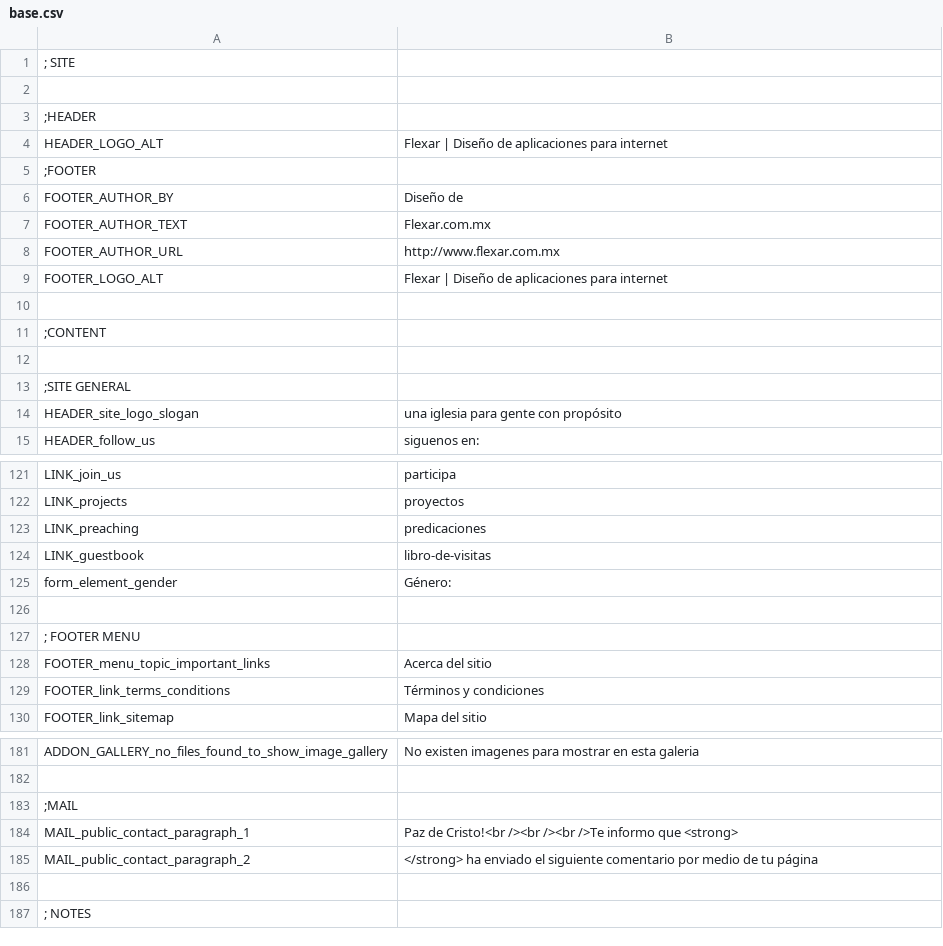
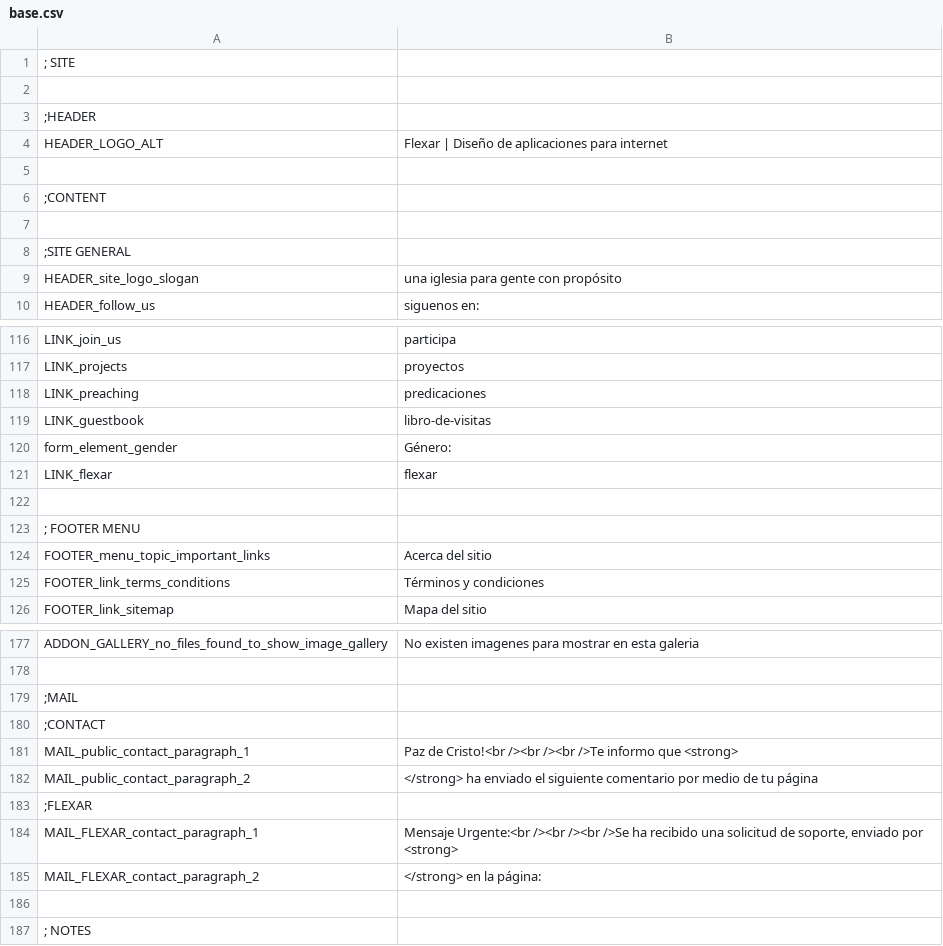
Before and after one commit to arthasmx/Mision, a CSV file: app/locale/es/base.csv, drawn as a sheet; only a part is shown, gaps mark what is left out; removed rows and columns are numbered as before the commit, all else as after; the diff names each change by its address in the sheet, - before the commit and + after, or states it on an @@ line.

```diff
--- a/app/locale/es/base.csv
+++ b/app/locale/es/base.csv
-row 5: ;FOOTER
-row 6: FOOTER_AUTHOR_BY | Diseño de
-row 7: FOOTER_AUTHOR_TEXT | Flexar.com.mx
-row 8: FOOTER_AUTHOR_URL | http://www.flexar.com.mx
-row 9: FOOTER_LOGO_ALT | Flexar | Diseño de aplicaciones para internet
+row 121: LINK_flexar | flexar
+row 180: ;CONTACT
+row 183: ;FLEXAR
+row 184: MAIL_FLEXAR_contact_paragraph_1 | Mensaje Urgente:<br /><br /><br />Se ha recibido una solicitud de soporte, enviado por <strong>
+row 185: MAIL_FLEXAR_contact_paragraph_2 | </strong> en la página:
```
Also changed, not shown: app/locale/es/frontend.csv, 28 other files.
